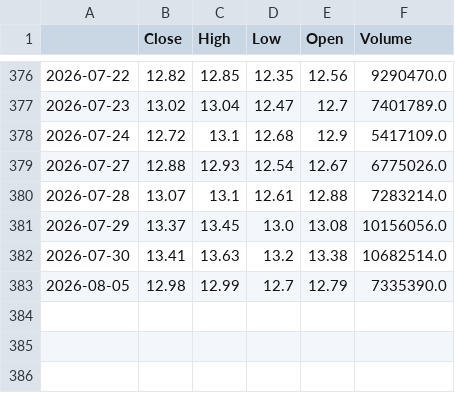
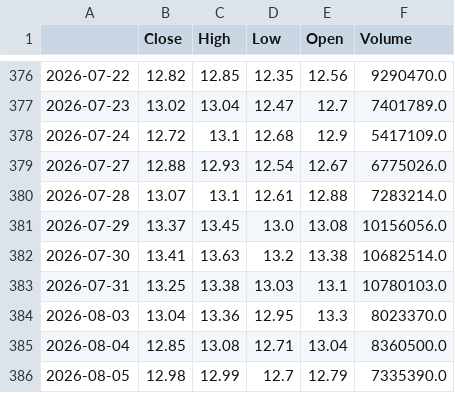
Before and after one commit to leo8331/claw-signals, a CSV file: 历史数据/2026-08-05/002216.csv, drawn as a sheet; only a part is shown, gaps mark what is left out.

```diff
--- a/历史数据/2026-08-05/002216.csv
+++ b/历史数据/2026-08-05/002216.csv
@@ -382,2 +382,5 @@
 2026-07-30,13.41,13.63,13.2,13.38,10682514.0
+2026-07-31,13.25,13.38,13.03,13.1,10780103.0
+2026-08-03,13.04,13.36,12.95,13.3,8023370.0
+2026-08-04,12.85,13.08,12.71,13.04,8360500.0
 2026-08-05,12.98,12.99,12.7,12.79,7335390.0
```
Also changed, not shown: 19 other files.
